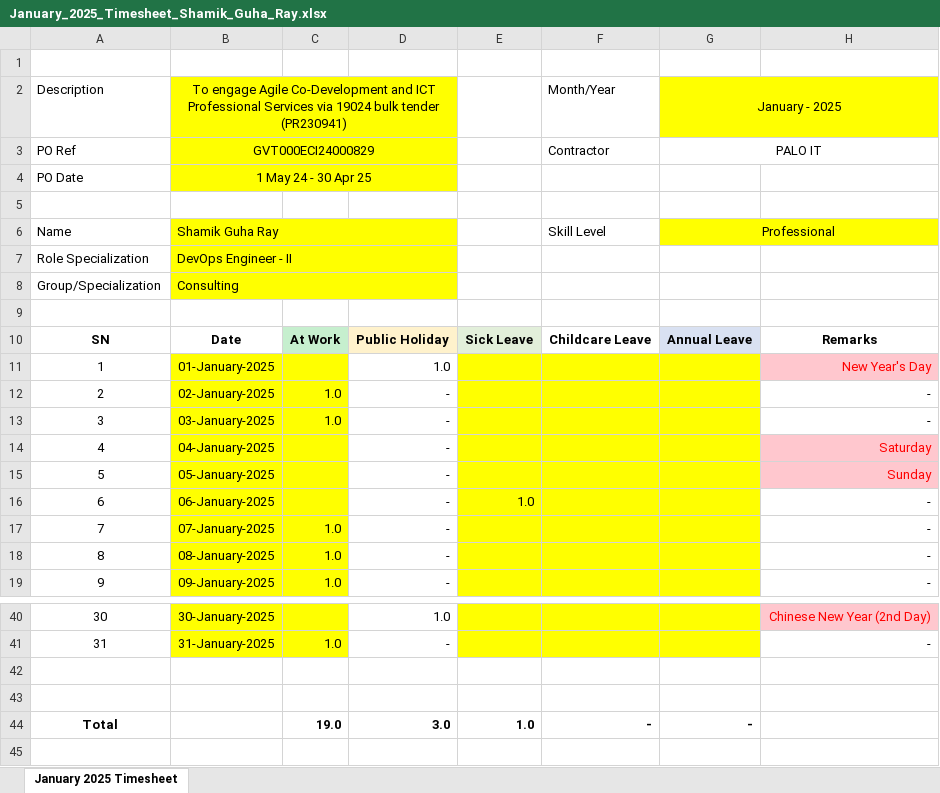
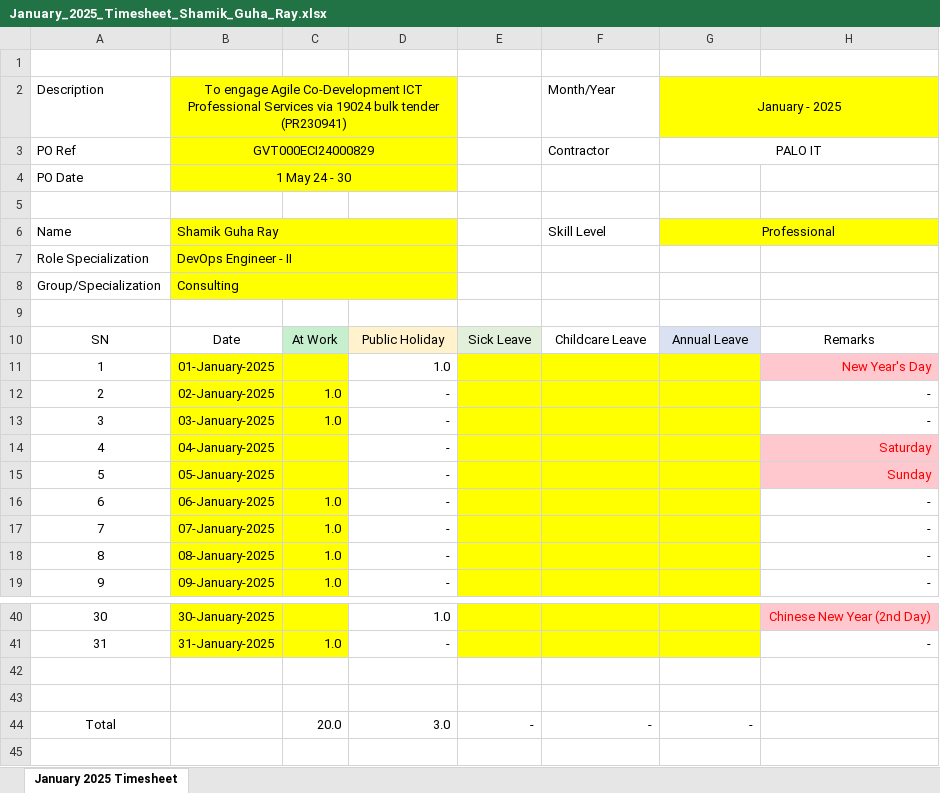
Before and after one commit to guharayshamik/atTimesheetBot, an Excel workbook: generated_timesheets/January_2025_Timesheet_Shamik_Guha_Ray.xlsx, sheet January 2025 Timesheet, drawn as a sheet; only a part is shown, gaps mark what is left out; values as stored, in another font and other column widths than the file's, no borders; the diff names each change by its address in the sheet, - before the commit and + after, or states it on an @@ line.

```diff
--- a/generated_timesheets/January_2025_Timesheet_Shamik_Guha_Ray.xlsx (sheet January 2025 Timesheet)
+++ b/generated_timesheets/January_2025_Timesheet_Shamik_Guha_Ray.xlsx (sheet January 2025 Timesheet)
-B2: …Agile Co-Development and ICT Professional…
+B2: …Agile Co-Development ICT Professional…
-B4: 1 May 24 - 30 Apr 25
+B4: 1 May 24 - 30
-A10:H10 bold: on
+A10:H10 bold: off
-C16: (empty)
+C16: 1.0
-E16: 1.0
+E16: (empty)
-A44 bold: on
+A44 bold: off
-C44: 19.0
+C44: 20.0
-C44:G44 bold: on
+C44:G44 bold: off
-E44: 1.0
+E44: -
```
Also changed, not shown: generated_timesheets/February_2025_Timesheet_Shamik_Guha_Ray.xlsx, 2 other files.
